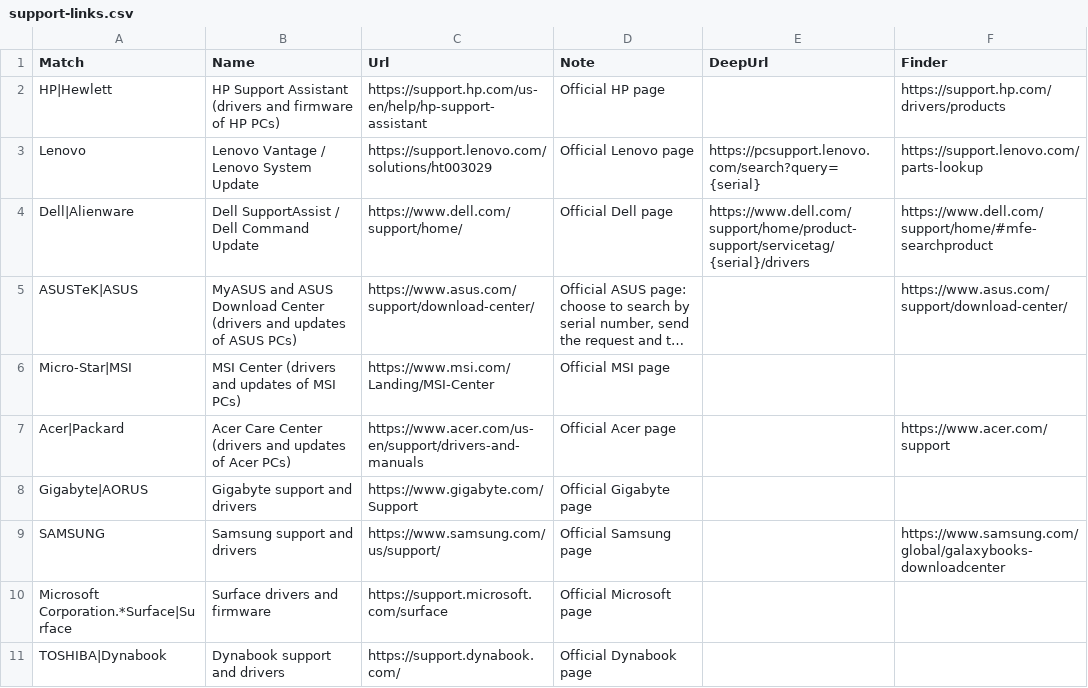
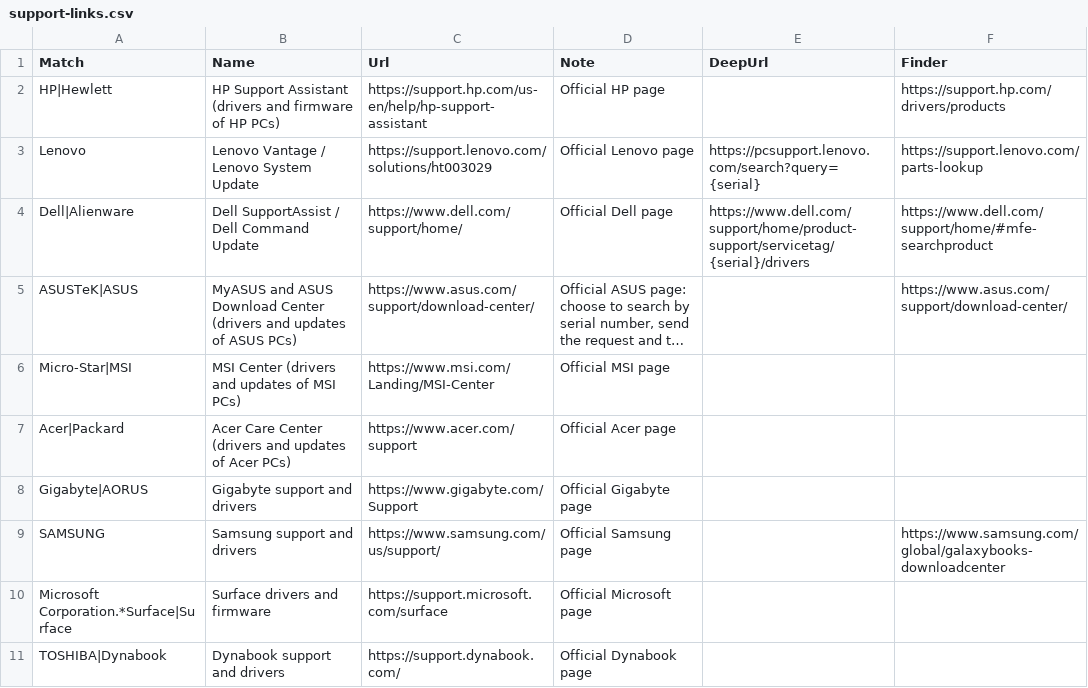
Before and after one commit to zuwann/devvy, a CSV file: kb/support-links.csv, drawn as a sheet; only a part is shown; long unchanged cells end in …; the diff names each change by its address in the sheet, - before the commit and + after, or states it on an @@ line.

```diff
--- a/kb/support-links.csv
+++ b/kb/support-links.csv
-C7 (Url): https://www.acer.com/us-en/support/drivers-and-manuals
+C7 (Url): https://www.acer.com/support
-F7 (Finder): https://www.acer.com/support
+F7 (Finder): (empty)
```
Also changed, not shown: 1 other file.
